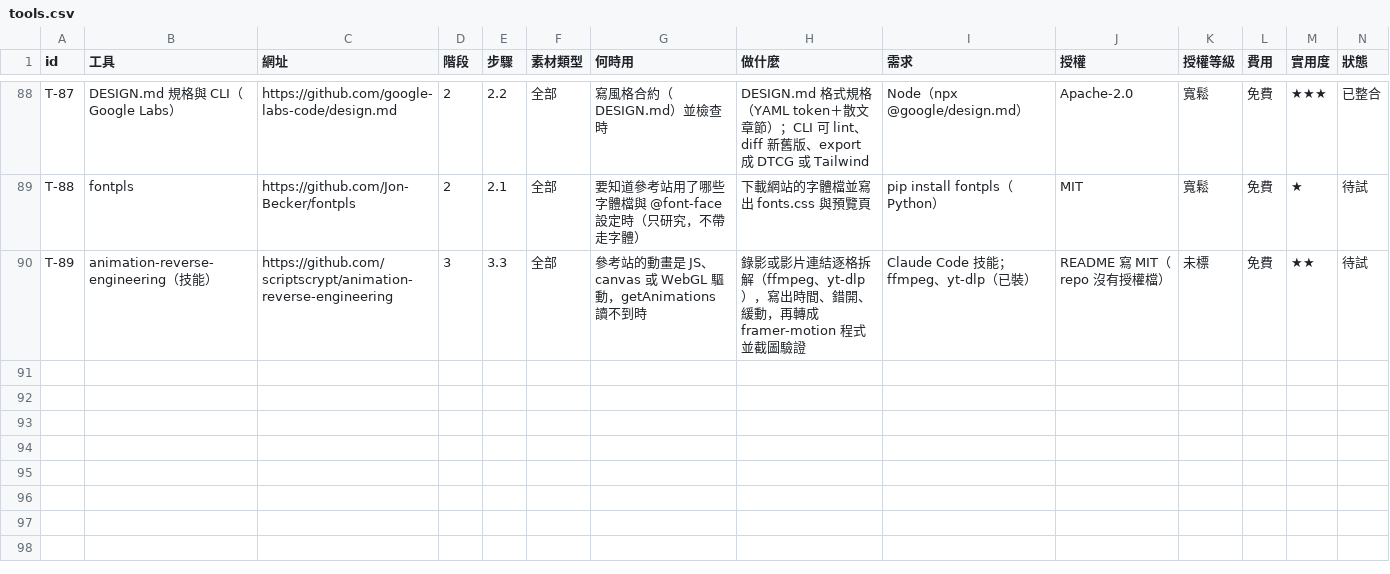
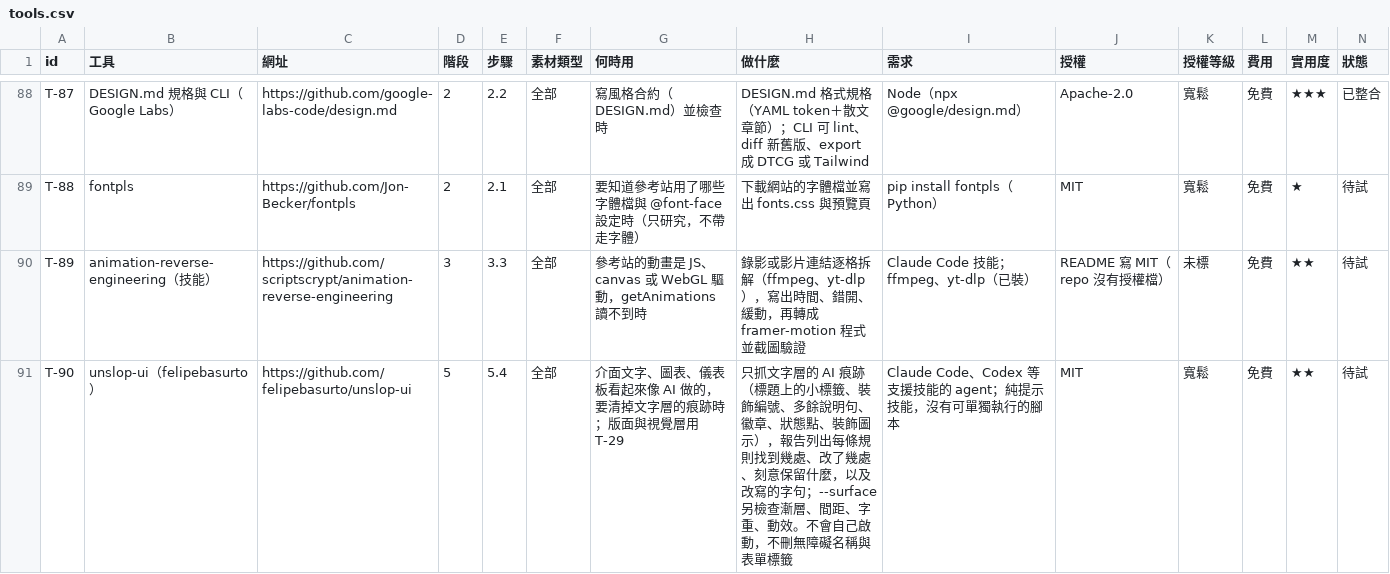
Before and after one commit to mick3412/web-playbook, a CSV file: data/tools.csv, drawn as a sheet; only a part is shown, gaps mark what is left out; rows hold the shown columns only; the diff names each change by its address in the sheet, - before the commit and + after, or states it on an @@ line.

```diff
--- a/data/tools.csv
+++ b/data/tools.csv
+row 91: T-90 | unslop-ui（felipebasurto） | https://github.com/felipebasurto/unslop-ui | 5 | 5.4 | 全部 | 介面文字、圖表、儀表板看起來像 AI 做的，要清掉文字層的痕跡時；版面與視覺層用 T-29 | 只抓文字層的 AI 痕跡（標題上的小標籤、裝飾編號、多餘說明句、徽章、狀態點、裝飾圖示），報告列出每條規則找到幾處、改了幾處、刻意保留什麼，以及改寫的字句；--surface 另檢查漸層、間距、字重、動效。不會自己啟動，不刪無障礙名稱與表單標籤 | Claude Code、Codex 等支援技能的 agent；純提示技能，沒有可單獨執行的腳本 | MIT | 寬鬆 | 免費 | ★★ | 待試
```
Also changed, not shown: data/recipes.csv, data/sources.csv, 5 other files.
